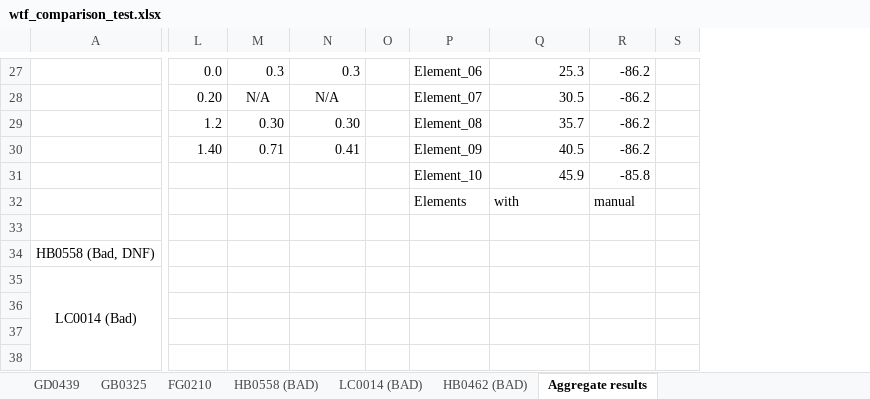
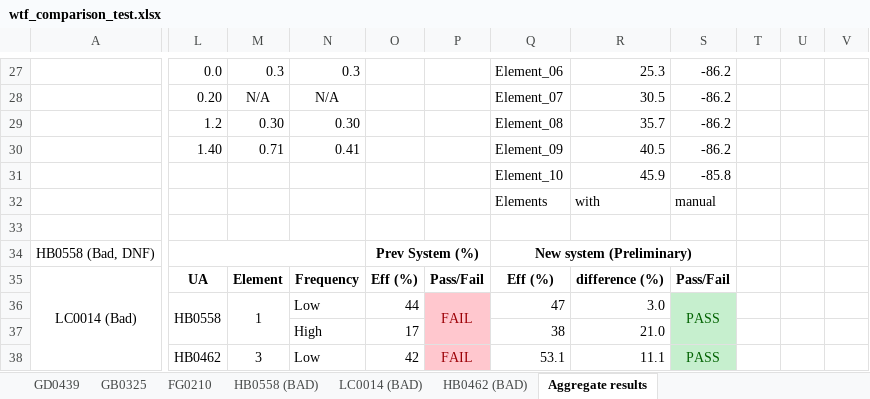
Before and after one commit to 8foldrepo/RF_Balance_Profound, an Excel workbook: Documentation/wtf_comparison_test.xlsx, sheet Aggregate results, drawn as a sheet; only a part is shown, gaps mark what is left out; values as stored, in another font and other column widths than the file's, no borders; conditional formats not drawn; removed rows and columns are numbered as before the commit, all else as after; the diff covers the shown part only; the diff names each change by its address in the sheet, - before the commit and + after, or states it on an @@ line.

```diff
--- a/Documentation/wtf_comparison_test.xlsx (sheet Aggregate results)
+++ b/Documentation/wtf_comparison_test.xlsx (sheet Aggregate results)
-column O, empty
+column O, rows 34-38: Prev System (%) | Eff (%) | 44 | 17 | 42
+column P, rows 35-38: Pass/Fail | FAIL |  | FAIL
-column S, empty
+column T, empty
+column U, empty
+column V, empty
+L34:N34 merged
-Q34: (empty)
+Q34: New system (Preliminary)
+Q34:S34 merged
-L35: (empty)
+L35: UA
-M35: (empty)
+M35: Element
-N35: (empty)
+N35: Frequency
-Q35: (empty)
+Q35: Eff (%)
-R35: (empty)
+R35: difference (%)
-S35: (empty)
+S35: Pass/Fail
-L36: (empty)
+L36: HB0558
+L36:L37 merged
-M36: (empty)
+M36: 1
+M36:M37 merged
-N36: (empty)
+N36: Low
-Q36: (empty)
+Q36: 47
-R36: (empty)
+R36: 3.0
-S36: (empty)
+S36: PASS
-S36:S38 fill: none
+S36:S38 fill: #C6EFCE
+S36:S37 merged
-N37: (empty)
+N37: High
-Q37: (empty)
+Q37: 38
-R37: (empty)
+R37: 21.0
-L38: (empty)
+L38: HB0462
+L38:L39 merged
-M38: (empty)
+M38: 3
+M38:M39 merged
-N38: (empty)
+N38: Low
-Q38: (empty)
+Q38: 53.1
-R38: (empty)
+R38: 11.1
-S38: (empty)
+S38: PASS
+S38:S39 merged
```
Also changed, not shown: 37 added rows, 2 removed columns, 30 edited cells, cell formats and merged cells elsewhere in this sheet, formulas that keep their value, 2 other files.
